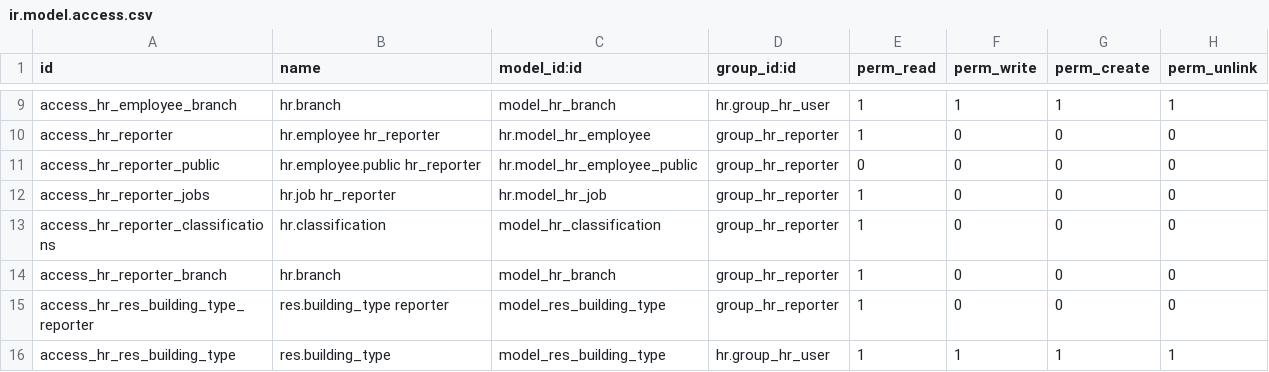
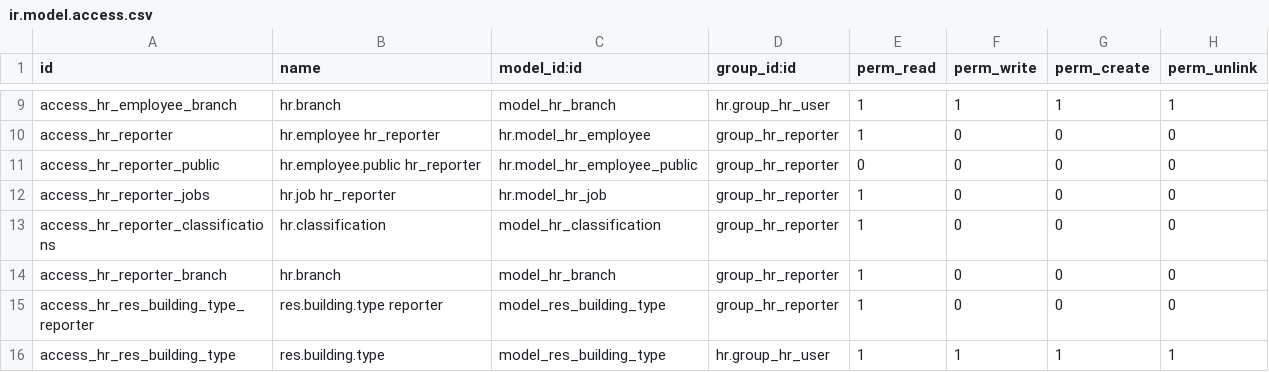
Before and after one commit to gcdevops/OdooDocker, a CSV file: add-ons/hr_modifier/security/ir.model.access.csv, drawn as a sheet; only a part is shown, gaps mark what is left out.

Commit message:
Fix ID and condition on building type

```diff
--- a/add-ons/hr_modifier/security/ir.model.access.csv
+++ b/add-ons/hr_modifier/security/ir.model.access.csv
@@ -14,3 +14,3 @@ access_hr_reporter_classifications,hr.classification,model_hr_classification,gro
 access_hr_reporter_branch,hr.branch,model_hr_branch,group_hr_reporter,1,0,0,0
-access_hr_res_building_type_reporter,res.building_type reporter,model_res_building_type,group_hr_reporter,1,0,0,0
-access_hr_res_building_type,res.building_type,model_res_building_type,hr.group_hr_user,1,1,1,1
+access_hr_res_building_type_reporter,res.building.type reporter,model_res_building_type,group_hr_reporter,1,0,0,0
+access_hr_res_building_type,res.building.type,model_res_building_type,hr.group_hr_user,1,1,1,1
```
Also changed, not shown: 2 other files.
